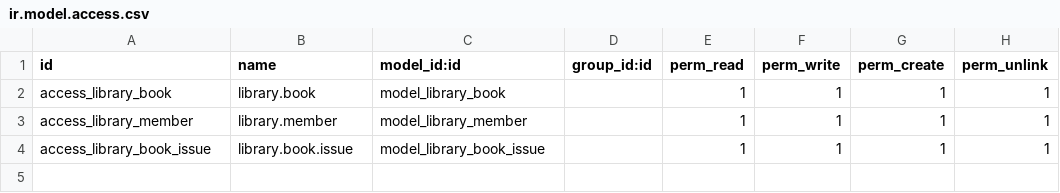
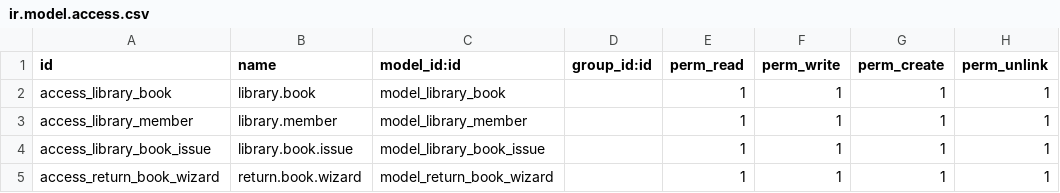
Before and after one commit to abbasodolution-web/Instructor-app, a CSV file: custom-addons/library_management/security/ir.model.access.csv, drawn as a sheet; the diff names each change by its address in the sheet, - before the commit and + after, or states it on an @@ line.

Commit message:
Creating new Module Library Management.

```diff
--- a/custom-addons/library_management/security/ir.model.access.csv
+++ b/custom-addons/library_management/security/ir.model.access.csv
+row 5: access_return_book_wizard | return.book.wizard | model_return_book_wizard |  | 1 | 1 | 1 | 1
```
